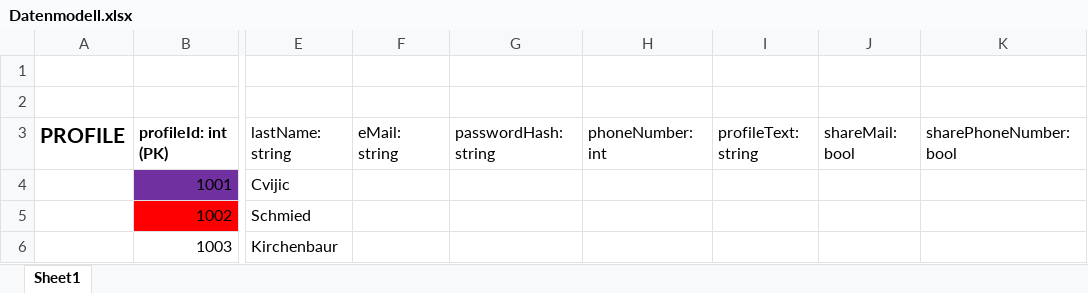
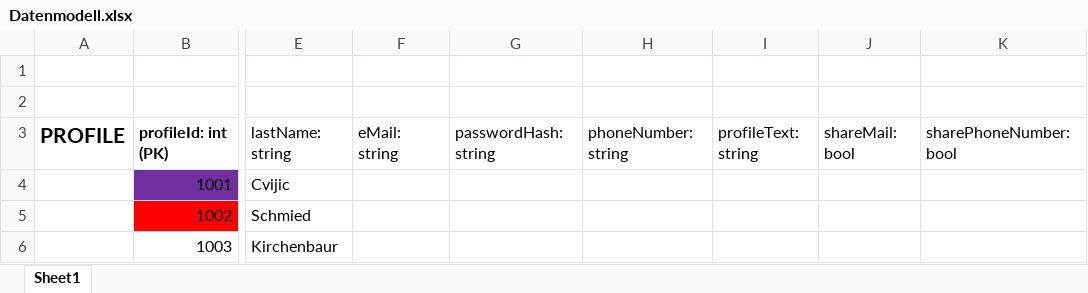
Before and after one commit to Team-Spassgetraenk/EliteGaertner, an Excel workbook: EliteGaertner/docs/Datenmodell.xlsx, sheet Sheet1, drawn as a sheet; only a part is shown, gaps mark what is left out; values as stored, in another font and other column widths than the file's, no borders; the diff covers the shown part only; the diff names each change by its address in the sheet, - before the commit and + after, or states it on an @@ line.

```diff
--- a/EliteGaertner/docs/Datenmodell.xlsx (sheet Sheet1)
+++ b/EliteGaertner/docs/Datenmodell.xlsx (sheet Sheet1)
-H3: phoneNumber: int
+H3: phoneNumber: string
```
Also changed, not shown: 5 added rows, 12 removed rows, 9 edited cells and cell formats elsewhere in this sheet, 9 other files.
